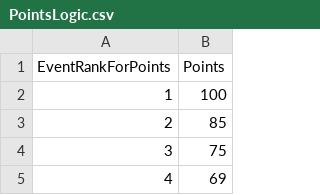
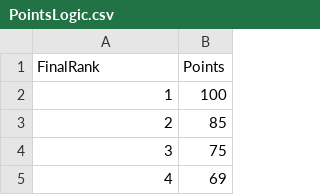
Before and after one commit to dgoodenough/discgolf, a CSV file: PointsLogic.csv, drawn as a sheet; only a part is shown.

```diff
--- a/PointsLogic.csv
+++ b/PointsLogic.csv
@@ -1,2 +1,2 @@
-EventRankForPoints,Points
+FinalRank,Points
 1,100
```
Also changed, not shown: 17 other files.
